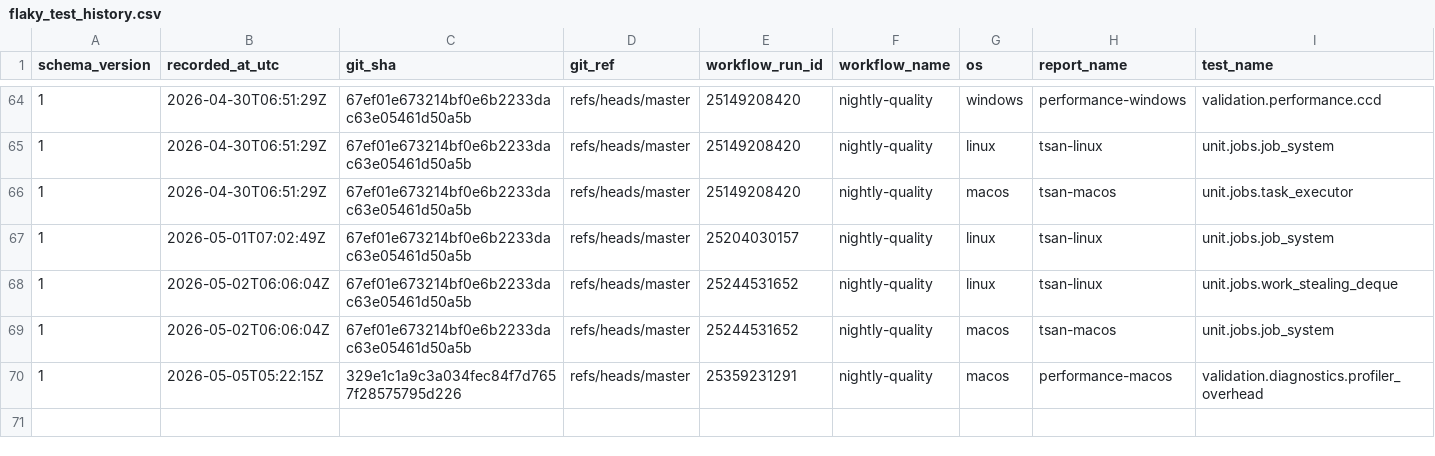
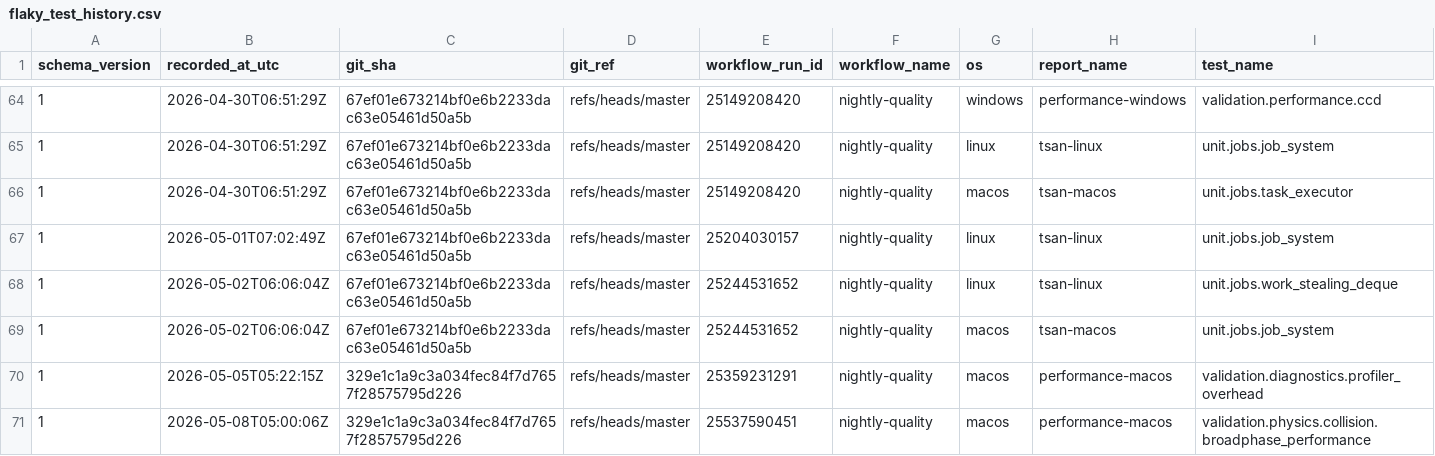
Before and after one commit to Jhoneagle/phynity, a CSV file: infra/history/flaky_test_history.csv, drawn as a sheet; only a part is shown, gaps mark what is left out; rows hold the shown columns only; the diff names each change by its address in the sheet, - before the commit and + after, or states it on an @@ line.

```diff
--- a/infra/history/flaky_test_history.csv
+++ b/infra/history/flaky_test_history.csv
+row 71: 1 | 2026-05-08T05:00:06Z | 329e1c1a9c3a034fec84f7d7657f28575795d226 | refs/heads/master | 25537590451 | nightly-quality | macos | performance-macos | validation.physics.collision.broadphase_performance
```
Also changed, not shown: 1 other file.
